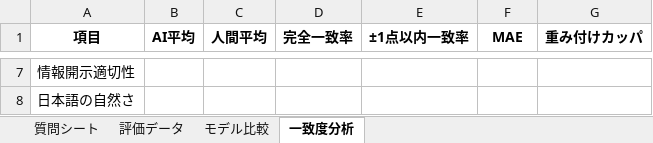
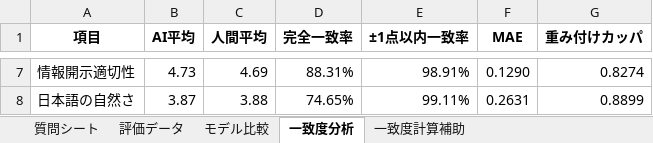
Before and after one commit to kuwaChang/kuwaCTF, an Excel workbook: docs/回答評価シート(最終).xlsx, sheet 一致度分析, drawn as a sheet; only a part is shown, gaps mark what is left out; values as stored, in another font and other column widths than the file's, no borders; charts and pictures not drawn; the diff covers the shown part only; the diff names each change by its address in the sheet, - before the commit and + after, or states it on an @@ line.

```diff
--- a/docs/回答評価シート(最終).xlsx (sheet 一致度分析)
+++ b/docs/回答評価シート(最終).xlsx (sheet 一致度分析)
+sheet tab: 一致度計算補助
-B7 (AI平均): (empty)
+B7 (AI平均): 4.73
-C7 (人間平均): (empty)
+C7 (人間平均): 4.69
-D7 (完全一致率): (empty)
+D7 (完全一致率): 88.31%
-E7 (±1点以内一致率): (empty)
+E7 (±1点以内一致率): 98.91%
-F7 (MAE): (empty)
+F7 (MAE): 0.1290
-G7 (重み付けカッパ): (empty)
+G7 (重み付けカッパ): 0.8274
-B8 (AI平均): (empty)
+B8 (AI平均): 3.87
-C8 (人間平均): (empty)
+C8 (人間平均): 3.88
-D8 (完全一致率): (empty)
+D8 (完全一致率): 74.65%
-E8 (±1点以内一致率): (empty)
+E8 (±1点以内一致率): 99.11%
-F8 (MAE): (empty)
+F8 (MAE): 0.2631
-G8 (重み付けカッパ): (empty)
+G8 (重み付けカッパ): 0.8899
```
Also changed, not shown: 30 edited cells elsewhere in this sheet, sheet 評価データ, sheet モデル比較, charts or pictures.
